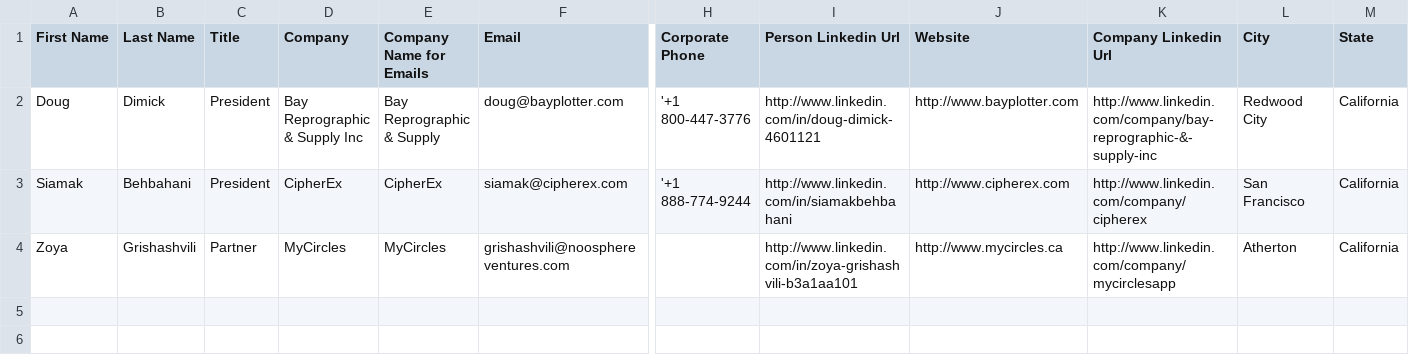
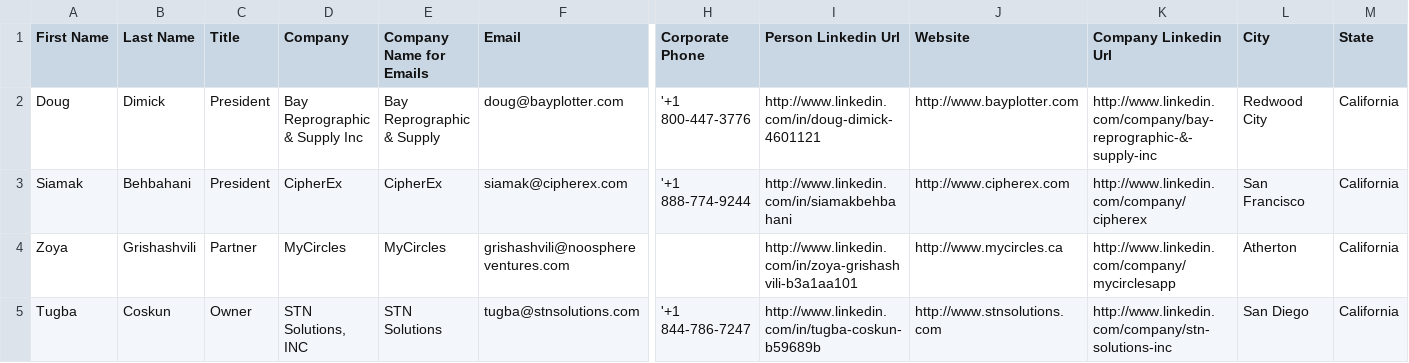
Before and after one commit to jeffrobot494/smartbroker, a CSV file: v3/docs/company_info02.csv, drawn as a sheet; only a part is shown, gaps mark what is left out; rows hold the shown columns only; the diff names each change by its address in the sheet, - before the commit and + after, or states it on an @@ line.

```diff
--- a/v3/docs/company_info02.csv
+++ b/v3/docs/company_info02.csv
+row 5: Tugba | Coskun | Owner | STN Solutions, INC | STN Solutions | tugba@stnsolutions.com | '+1 844-786-7247 | http://www.linkedin.com/in/tugba-coskun-b59689b | http://www.stnsolutions.com | http://www.linkedin.com/company/stn-solutions-inc | San Diego | California
```
Also changed, not shown: v3/docs/company_info01.csv, 26 other files.
